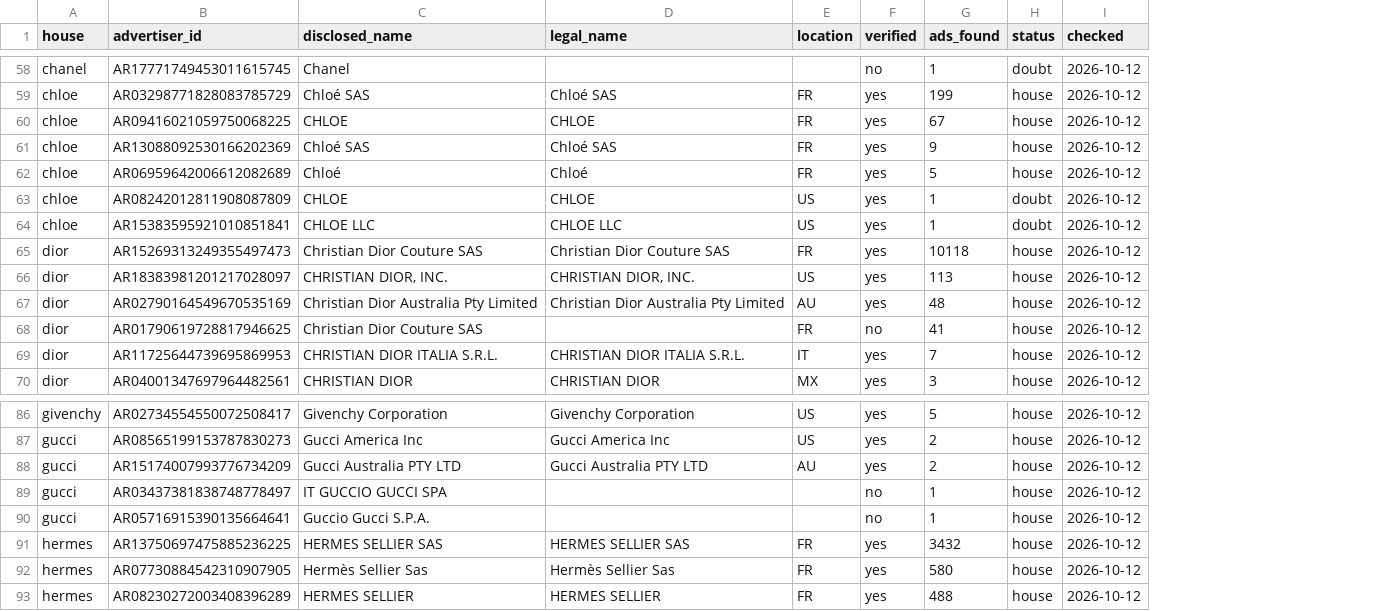
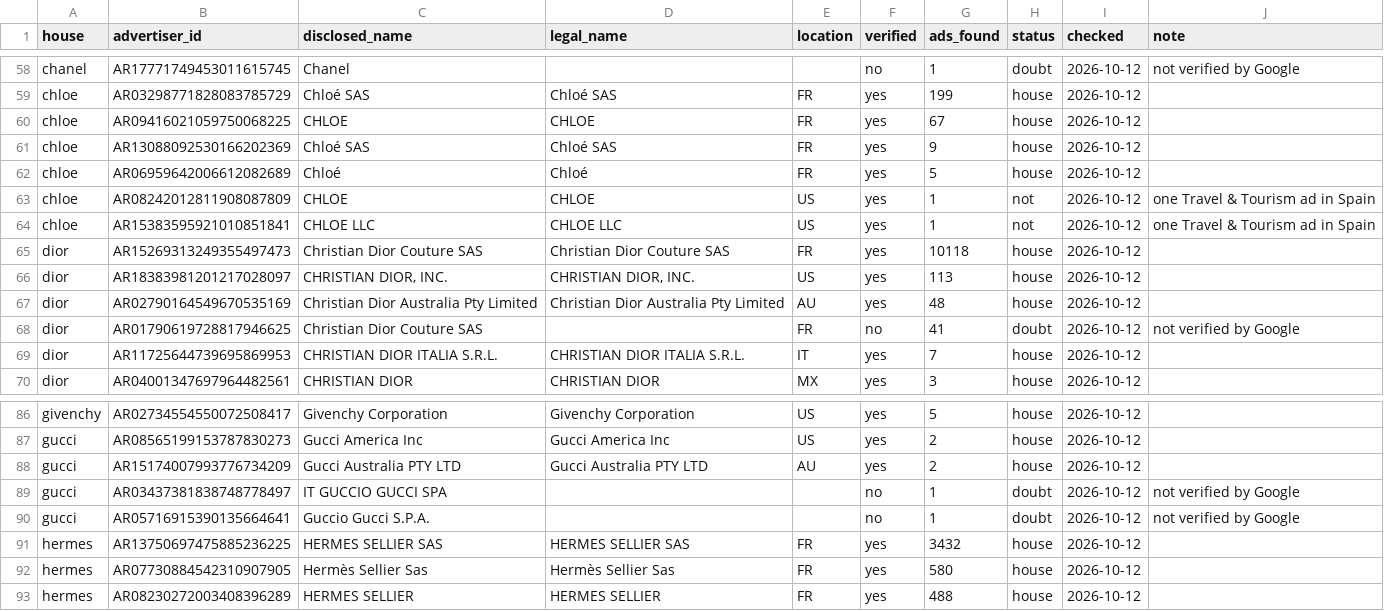
Before and after one commit to benmcewensignal/fashion-adtone, a CSV file: reference/google_advertisers.csv, drawn as a sheet; only a part is shown, gaps mark what is left out; the diff covers the shown part only; the diff names each change by its address in the sheet, - before the commit and + after, or states it on an @@ line.

```diff
--- a/reference/google_advertisers.csv
+++ b/reference/google_advertisers.csv
+column J (note), rows 58-68: not verified by Google |  |  |  |  | one Travel & Tourism ad in Spain | one Travel & Tourism ad in Spain |  |  |  | not verified by Google; rows 89-90: not verified by Google | not verified by Google
-H63:H64 (status): doubt
+H63:H64 (status): not
-H68 (status): house
+H68 (status): doubt
-H89:H90 (status): house
+H89:H90 (status): doubt
```
Also changed, not shown: 26 edited cells elsewhere in this file, 4 other files.
